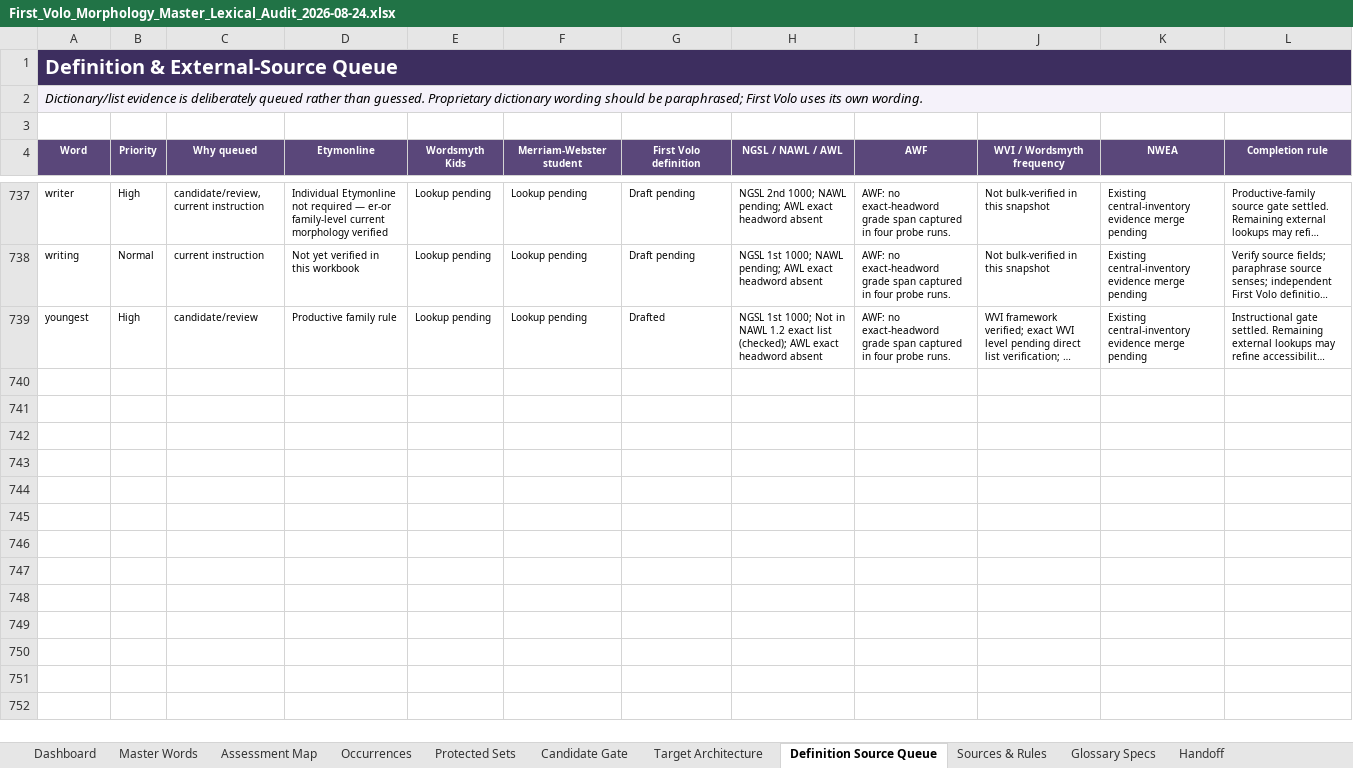
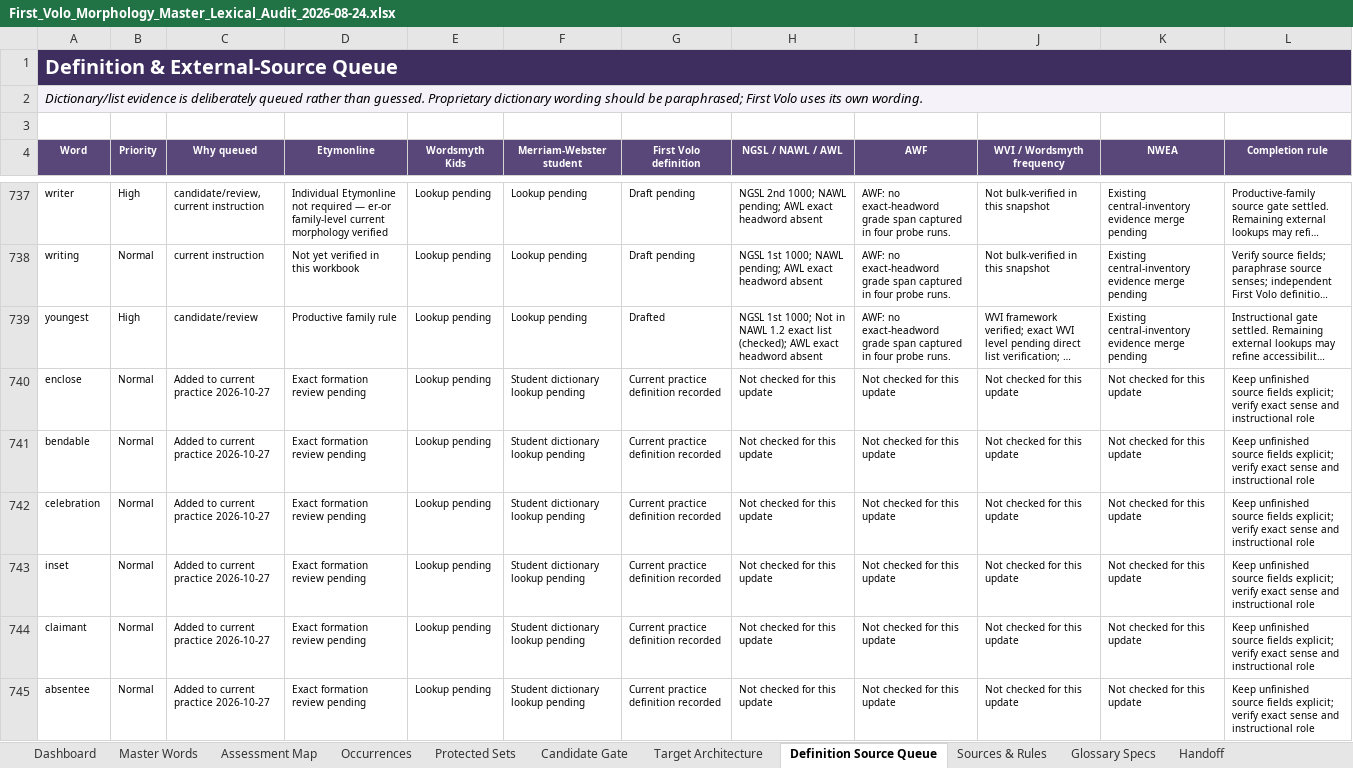
Before and after one commit to firstvololearning-ctrl/First-Volo-Morphology, an Excel workbook: audits/lexical/First_Volo_Morphology_Master_Lexical_Audit_2026-08-24.xlsx, sheet Definition Source Queue, drawn as a sheet; only a part is shown, gaps mark what is left out; long unchanged cells end in …; values as stored, in another font and other column widths than the file's, no borders; the diff names each change by its address in the sheet, - before the commit and + after, or states it on an @@ line.

Commit message:
Reconcile Morphology workbooks and preserve conditional practice supports

```diff
--- a/audits/lexical/First_Volo_Morphology_Master_Lexical_Audit_2026-08-24.xlsx (sheet Definition Source Queue)
+++ b/audits/lexical/First_Volo_Morphology_Master_Lexical_Audit_2026-08-24.xlsx (sheet Definition Source Queue)
+row 740: enclose | Normal | Added to current practice 2026-10-27 | Exact formation review pending | Lookup pending | Student dictionary lookup pending | Current practice definition recorded | Not checked for this update | Not checked for this update | Not checked for this update | Not checked for this update | Keep unfinished source fields explicit; verify exact sense and instructional role
+row 741: bendable | Normal | Added to current practice 2026-10-27 | Exact formation review pending | Lookup pending | Student dictionary lookup pending | Current practice definition recorded | Not checked for this update | Not checked for this update | Not checked for this update | Not checked for this update | Keep unfinished source fields explicit; verify exact sense and instructional role
+row 742: celebration | Normal | Added to current practice 2026-10-27 | Exact formation review pending | Lookup pending | Student dictionary lookup pending | Current practice definition recorded | Not checked for this update | Not checked for this update | Not checked for this update | Not checked for this update | Keep unfinished source fields explicit; verify exact sense and instructional role
+row 743: inset | Normal | Added to current practice 2026-10-27 | Exact formation review pending | Lookup pending | Student dictionary lookup pending | Current practice definition recorded | Not checked for this update | Not checked for this update | Not checked for this update | Not checked for this update | Keep unfinished source fields explicit; verify exact sense and instructional role
+row 744: claimant | Normal | Added to current practice 2026-10-27 | Exact formation review pending | Lookup pending | Student dictionary lookup pending | Current practice definition recorded | Not checked for this update | Not checked for this update | Not checked for this update | Not checked for this update | Keep unfinished source fields explicit; verify exact sense and instructional role
+row 745: absentee | Normal | Added to current practice 2026-10-27 | Exact formation review pending | Lookup pending | Student dictionary lookup pending | Current practice definition recorded | Not checked for this update | Not checked for this update | Not checked for this update | Not checked for this update | Keep unfinished source fields explicit; verify exact sense and instructional role
```
Also changed, not shown: sheet Master Words, sheet Candidate Gate, sheet Post-Checkpoint Updates, sheet Handoff, sheet Dashboard, 8 other files.
